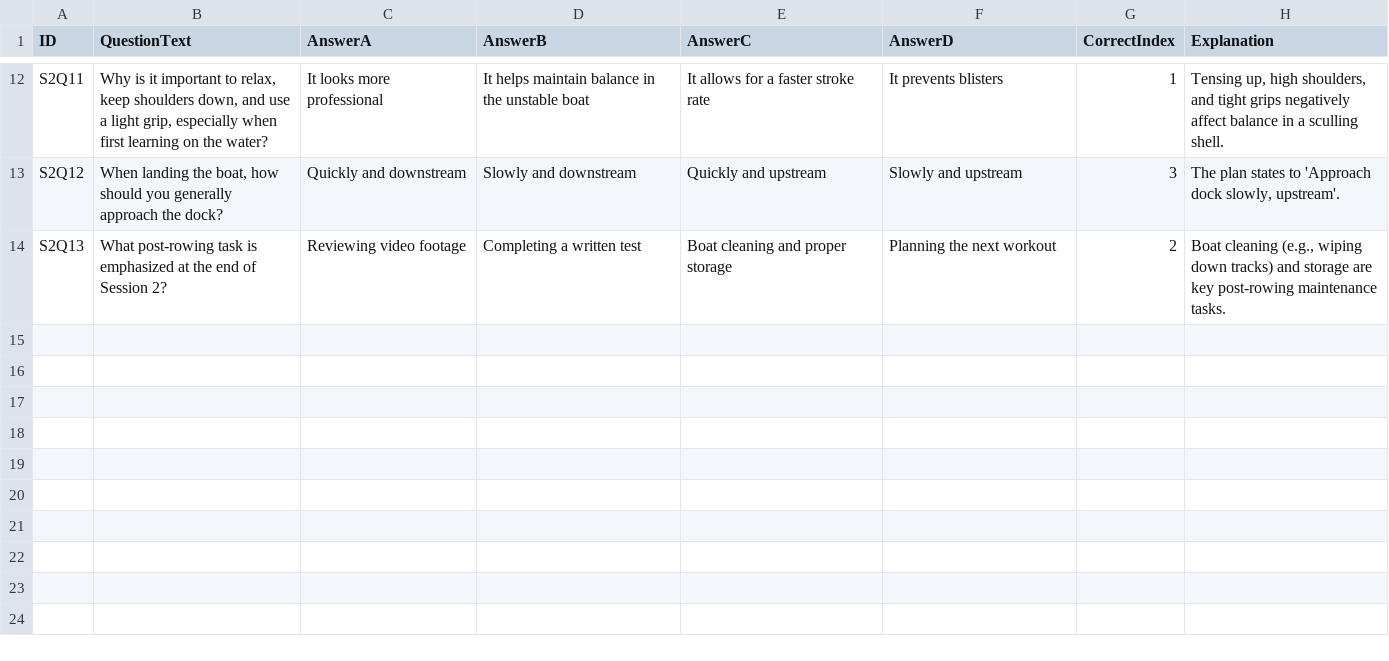
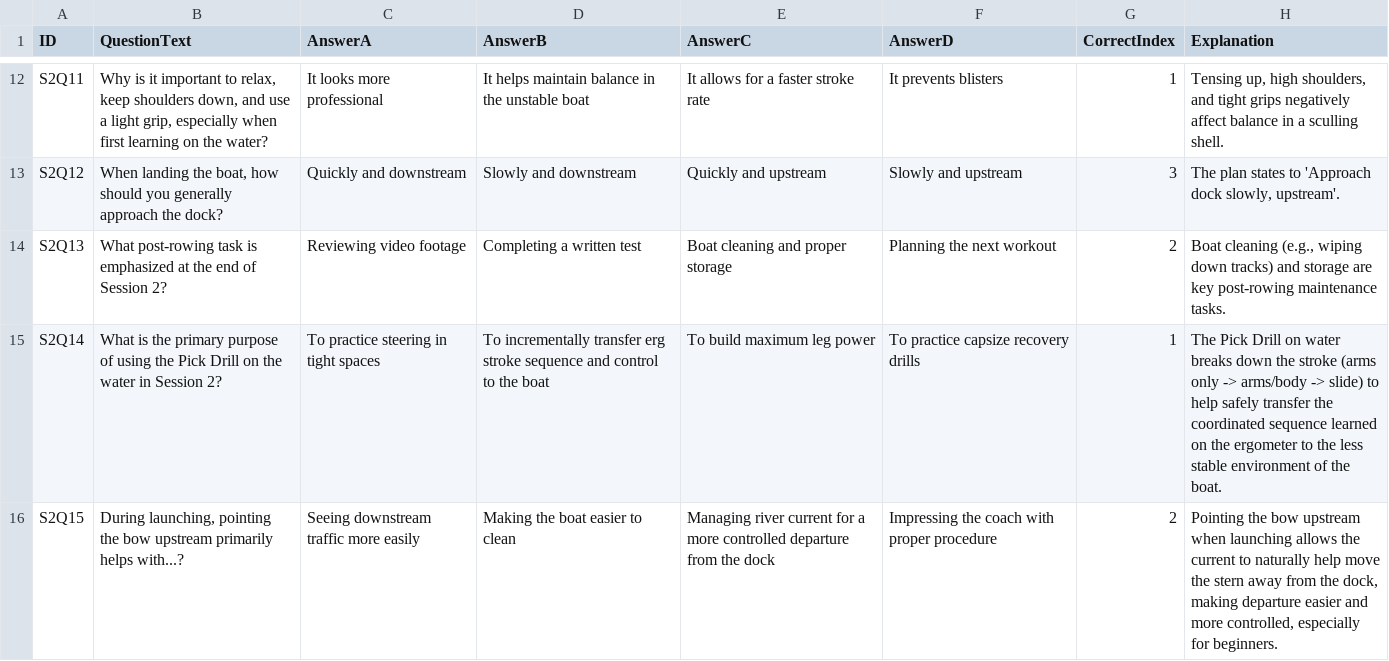
Before and after one commit to ilarsf/aarc_lts, a CSV file: src/session2_questions.csv, drawn as a sheet; only a part is shown, gaps mark what is left out; the diff names each change by its address in the sheet, - before the commit and + after, or states it on an @@ line.

```diff
--- a/src/session2_questions.csv
+++ b/src/session2_questions.csv
+row 15: S2Q14 | What is the primary purpose of using the Pick Drill on the water in Session 2? | To practice steering in tight spaces | To incrementally transfer erg stroke sequence and control to the boat | To build maximum leg power | To practice capsize recovery drills | 1 | The Pick Drill on water breaks down the stroke (arms only -> arms/body -> slide) to help safely transfer the coordinated sequence learned on the ergometer to the less stable environment of the boat.
+row 16: S2Q15 | During launching, pointing the bow upstream primarily helps with...? | Seeing downstream traffic more easily | Making the boat easier to clean | Managing river current for a more controlled departure from the dock | Impressing the coach with proper procedure | 2 | Pointing the bow upstream when launching allows the current to naturally help move the stern away from the dock, making departure easier and more controlled, especially for beginners.
```
Also changed, not shown: src/session1_questions.csv, src/session3_questions.csv, 4 other files.
